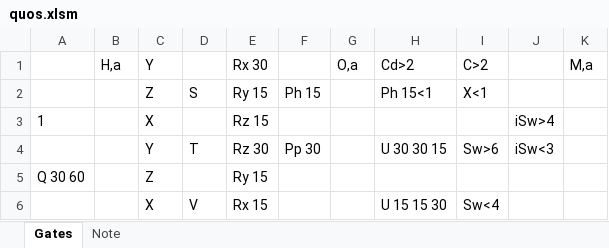
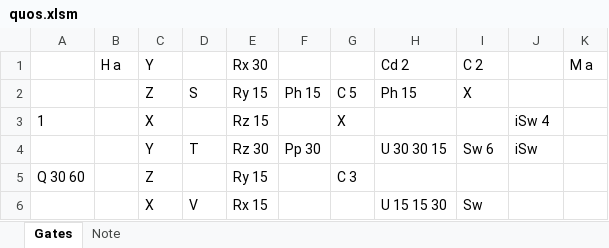
Before and after one commit to Lapyl/quos, an Excel workbook: build/lib/quos/quos.xlsm, sheet Gates, drawn as a sheet; values as stored, in another font and other column widths than the file's, no borders; removed rows and columns are numbered as before the commit, all else as after; the diff names each change by its address in the sheet, - before the commit and + after, or states it on an @@ line.

Commit message:
Enabled Toffoli gates
Enabled Toffoli gates

```diff
--- a/build/lib/quos/quos.xlsm (sheet Gates)
+++ b/build/lib/quos/quos.xlsm (sheet Gates)
-row 1:  | H,a | Y |  | Rx 30 |  | O,a | Cd>2 | C>2 |  | M,a
+row 1:  | H a | Y |  | Rx 30 |  |  | Cd 2 | C 2 |  | M a
-G2: (empty)
+G2: C 5
-H2: Ph 15<1
+H2: Ph 15
-I2: X<1
+I2: X
-G3: (empty)
+G3: X
-J3: iSw>4
+J3: iSw 4
-I4: Sw>6
+I4: Sw 6
-J4: iSw<3
+J4: iSw
-G5: (empty)
+G5: C 3
-I6: Sw<4
+I6: Sw
```
Also changed, not shown: sheet Note, quos/quos.xlsm, 47 other files.
